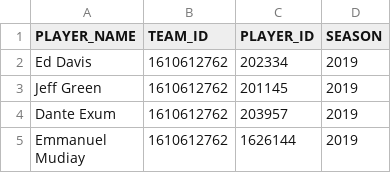
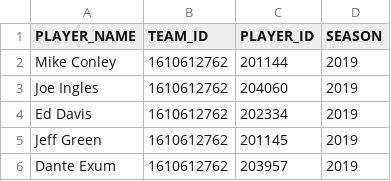
Before and after one commit to viviane9533/CS180Project, a CSV file: players2.csv, drawn as a sheet; only a part is shown; the shorter side is filled out with more unchanged rows.

```diff
--- a/players2.csv
+++ b/players2.csv
@@ -1,2 +1,4 @@
 PLAYER_NAME,TEAM_ID,PLAYER_ID,SEASON
+Mike Conley,1610612762,201144,2019
+Joe Ingles,1610612762,204060,2019
 Ed Davis,1610612762,202334,2019
```
Also changed, not shown: 2 other files.
